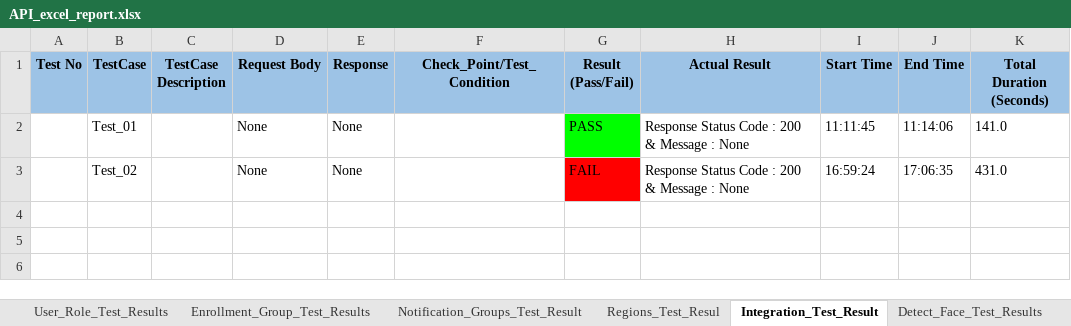
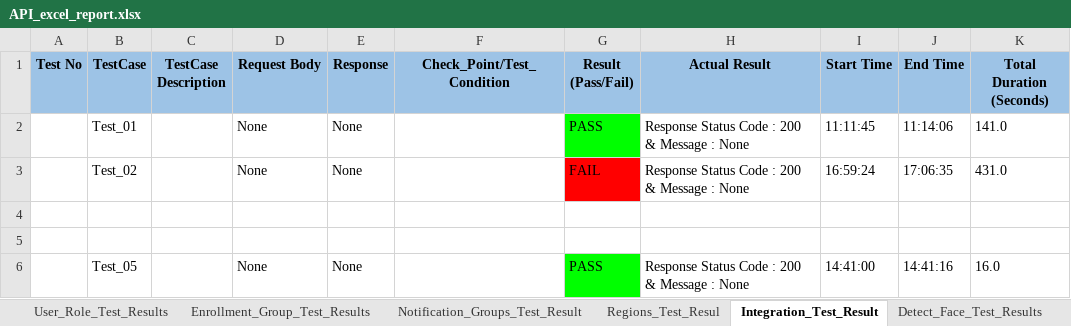
Before and after one commit to shubhampro123/FaceFirst_API_Famework, an Excel workbook: Reports/API_Excel_Report/API_excel_report.xlsx, sheet Integration_Test_Result, drawn as a sheet; values as stored, in another font and other column widths than the file's, no borders; the diff names each change by its address in the sheet, - before the commit and + after, or states it on an @@ line.

```diff
--- a/Reports/API_Excel_Report/API_excel_report.xlsx (sheet Integration_Test_Result)
+++ b/Reports/API_Excel_Report/API_excel_report.xlsx (sheet Integration_Test_Result)
+row 4: (empty)
+row 5: (empty)
+row 6:  | Test_05 |  | None | None |  | PASS | Response Status Code : 200 & Message : None | 14:41:00 | 14:41:16 | 16.0
```
Also changed, not shown: API_Test_Data/API_Test_Data_Excel.xlsx, 10 other files.
